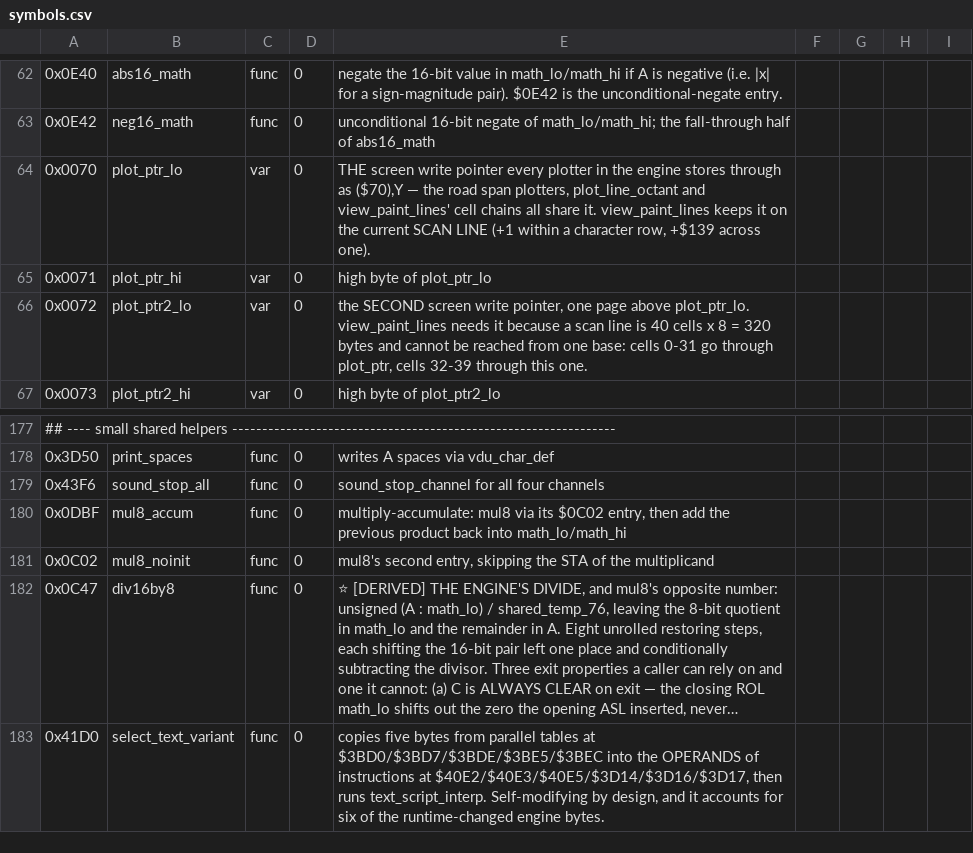
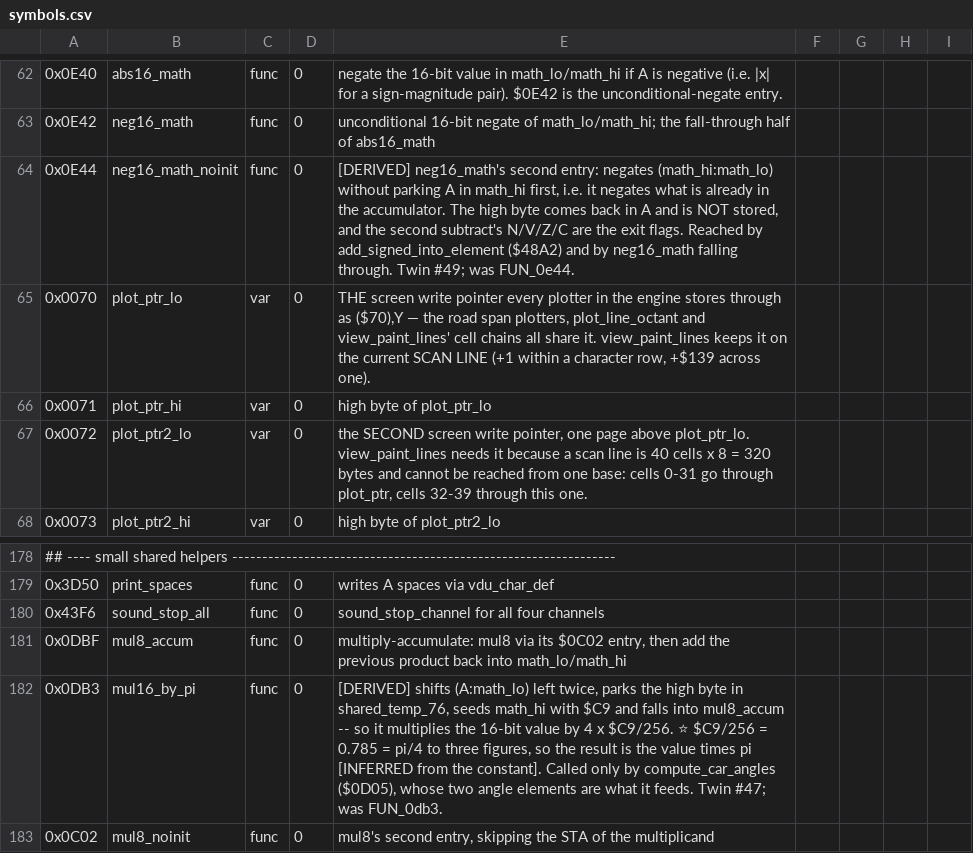
Before and after one commit to Vesuri/revs, a CSV file: disasm/symbols.csv, drawn as a sheet; only a part is shown, gaps mark what is left out; the shorter side is filled out with more unchanged rows; long unchanged cells end in …; the diff names each change by its address in the sheet, - before the commit and + after, or states it on an @@ line.

Commit message:
⚡ TWINS #44-#49: mul8 is ONE MULU.W — proven over all 65536 operand pairs
The first group of apply_driving_model's callee tree, and the first twin since #2 whose reason
is milliseconds: mul8 has 28 call sites, the most-called routine in the engine, and its body is
eight unrolled BCC/CLC/ADC/ROR/ROR steps standing in for one 68000 multiply.

  $0C02 mul8_noinit   65536 cases EXHAUSTIVE (D clear) + 400 decimal, 0 mismatch
  $0C00 mul8           4000 cases     $0DBF mul8_accum   4000
  $0DB3 mul16_by_pi    4000 cases     $0E42/$0E44 neg16_math(+_noinit)  2000 each

⚠ The exit contract is what makes the compression legal, and it is not "the product":
N/Z come from the product's LOW byte (the closing ROR is on math_lo, not A), C is provably 0
on every input, and V is the LAST add's — replayed from its operands via adc_overflow, since
that add sits at the multiplier's top set bit where the accumulator is derivable.  Decimal mode
keeps a bit-for-bit shift-and-add replay: D changes each ADC's RESULT byte, so with D set the
routine is not a multiply at all.

abs16_math (twin #25) now CALLS neg16_math_core instead of duplicating its negate.

14 sabotages, 14 detected (swapped halves, N/Z from A, C=1, V with a carry in, V dropped,
decimal ignored, and one per callee).
make validate PASS, determinism + determinism-drive both byte-identical — which is the gate
that matters here, since 28 call sites across the corpus now reach this code.

⚠ NOTED, not yet done (user, 2026-08-18): the V replay is a second multiply plus a bit scan,
paid for a flag no caller reads.  The next step is a value-only entry for native callers —
the same split as sbc_value vs SBC — and rewriting callers to use the 68000's width directly.

```diff
--- a/disasm/symbols.csv
+++ b/disasm/symbols.csv
+row 64: 0x0E44 | neg16_math_noinit | func | 0 | [DERIVED] neg16_math's second entry: negates (math_hi:math_lo) without parking A in math_hi first, i.e. it negates what is already in the accumulator. The high byte comes back in A and is NOT stored, and the second subtract's N/V/Z/C are the exit flags. Reached by add_signed_into_element ($48A2) and by neg16_math falling through. Twin #49; was FUN_0e44.
+row 182: 0x0DB3 | mul16_by_pi | func | 0 | [DERIVED] shifts (A:math_lo) left twice, parks the high byte in shared_temp_76, seeds math_hi with $C9 and falls into mul8_accum -- so it multiplies the 16-bit value by 4 x $C9/256. ⭐ $C9/256 = 0.785 = pi/4 to three figures, so the result is the value times pi [INFERRED from the constant]. Called only by compute_car_angles ($0D05), whose two angle elements are what it feeds. Twin #47; was FUN_0db3.
```
Also changed, not shown: 3 other files.
